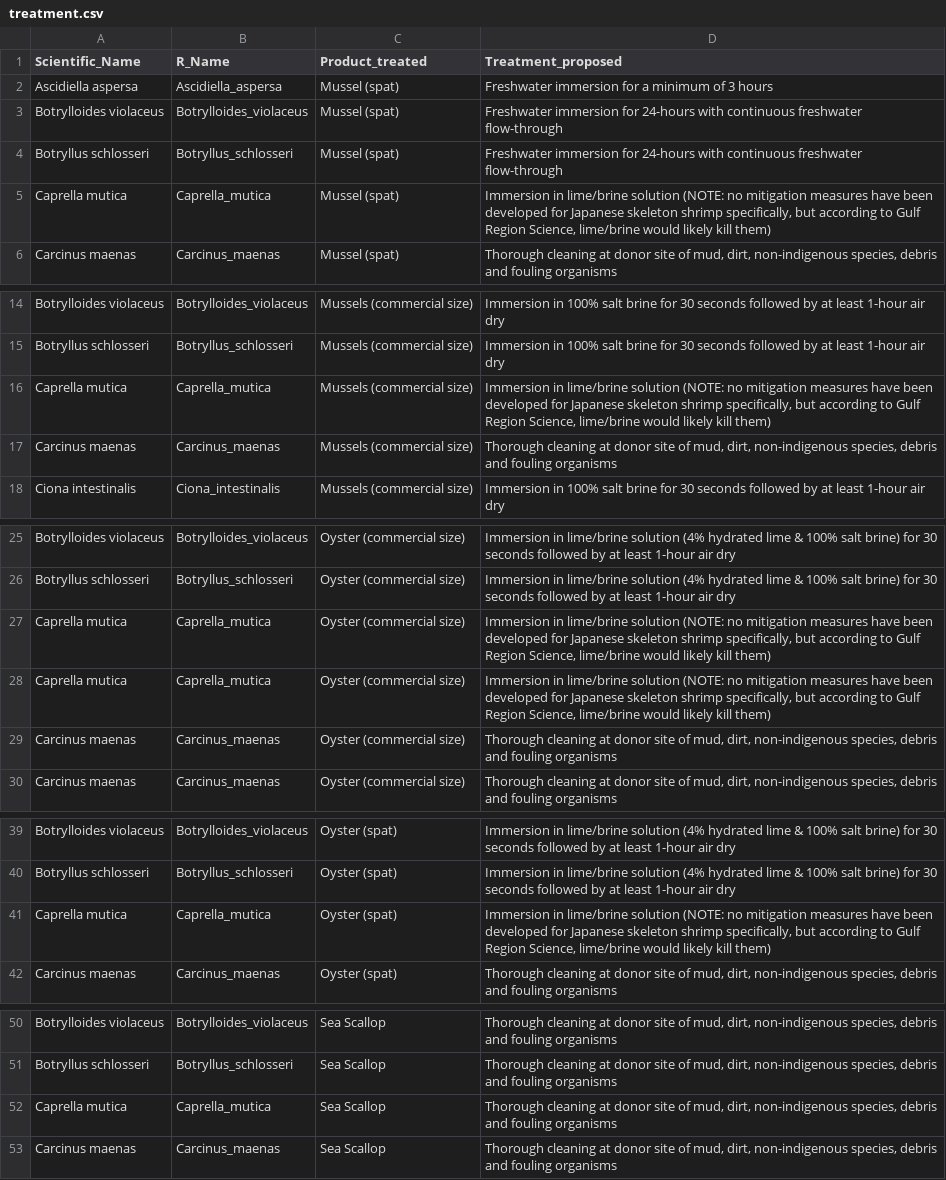
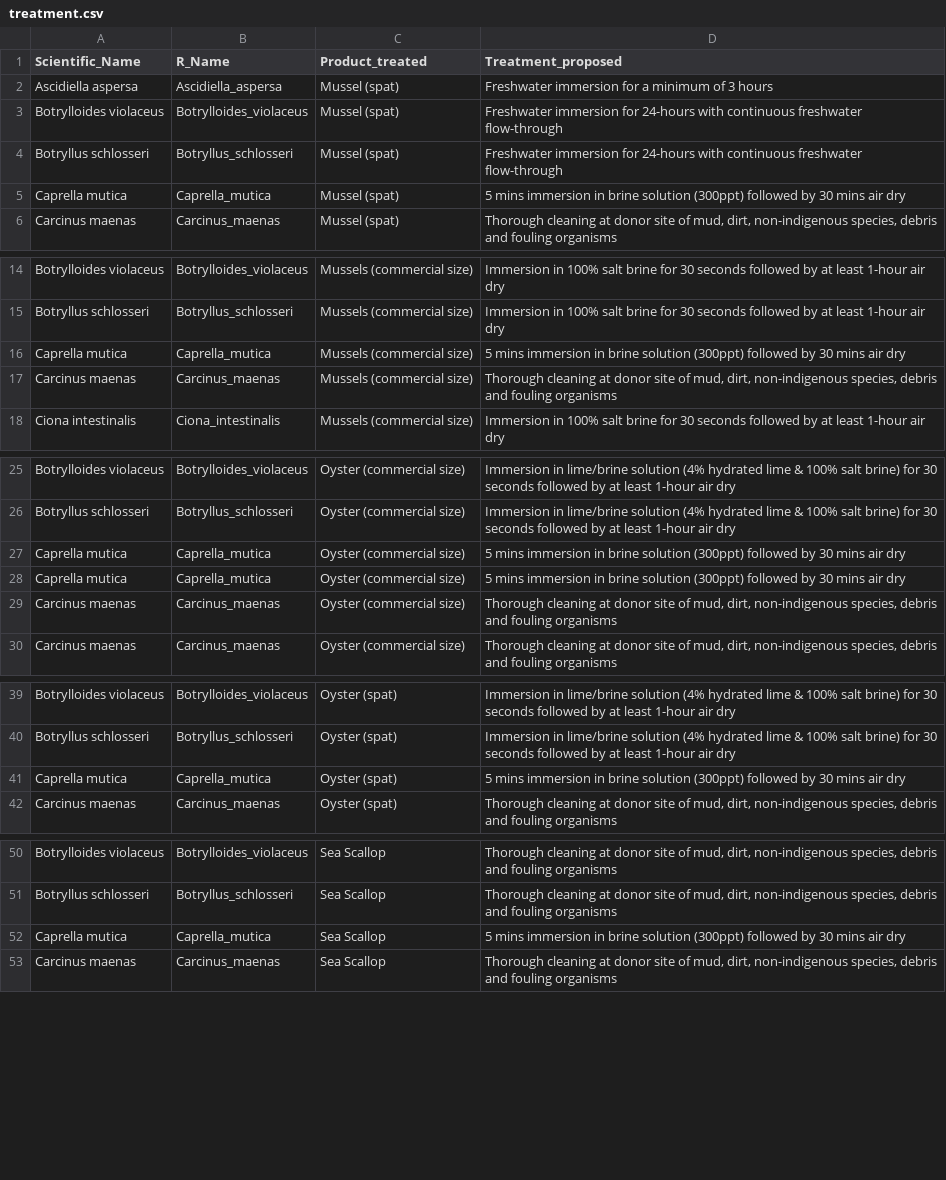
Before and after one commit to SarahKingsbury-dfo/ITapp, a CSV file: treatment.csv, drawn as a sheet; only a part is shown, gaps mark what is left out.

Commit message:
Updated the treatment csv
Gulf Science offered a new recommended treatment for C. mutica.

```diff
--- a/treatment.csv
+++ b/treatment.csv
@@ -4,3 +4,3 @@ Botrylloides violaceus,Botrylloides_violaceus,Mussel (spat),Freshwater immersion
 Botryllus schlosseri,Botryllus_schlosseri,Mussel (spat),Freshwater immersion for 24-hours with continuous freshwater flow-through
-Caprella mutica,Caprella_mutica,Mussel (spat),"Immersion in lime/brine solution (NOTE: no mitigation measures have been developed for Japanese skeleton shrimp specifically, but according to Gulf Region Science, lime/brine would likely kill them)"
+Caprella mutica,Caprella_mutica,Mussel (spat),5 mins immersion in brine solution (300ppt) followed by 30 mins air dry
 Carcinus maenas,Carcinus_maenas,Mussel (spat),"Thorough cleaning at donor site of mud, dirt, non-indigenous species, debris and fouling organisms"
@@ -15,3 +15,3 @@ Botrylloides violaceus,Botrylloides_violaceus,Mussels (commercial size),Immersio
 Botryllus schlosseri,Botryllus_schlosseri,Mussels (commercial size),Immersion in 100% salt brine for 30 seconds followed by at least 1-hour air dry
-Caprella mutica,Caprella_mutica,Mussels (commercial size),"Immersion in lime/brine solution (NOTE: no mitigation measures have been developed for Japanese skeleton shrimp specifically, but according to Gulf Region Science, lime/brine would likely kill them)"
+Caprella mutica,Caprella_mutica,Mussels (commercial size),5 mins immersion in brine solution (300ppt) followed by 30 mins air dry
 Carcinus maenas,Carcinus_maenas,Mussels (commercial size),"Thorough cleaning at donor site of mud, dirt, non-indigenous species, debris and fouling organisms"
@@ -26,4 +26,4 @@ Botrylloides violaceus,Botrylloides_violaceus,Oyster (commercial size),Immersion
 Botryllus schlosseri,Botryllus_schlosseri,Oyster (commercial size),Immersion in lime/brine solution (4% hydrated lime & 100% salt brine) for 30 seconds followed by at least 1-hour air dry
-Caprella mutica,Caprella_mutica,Oyster (commercial size),"Immersion in lime/brine solution (NOTE: no mitigation measures have been developed for Japanese skeleton shrimp specifically, but according to Gulf Region Science, lime/brine would likely kill them)"
-Caprella mutica,Caprella_mutica,Oyster (commercial size),"Immersion in lime/brine solution (NOTE: no mitigation measures have been developed for Japanese skeleton shrimp specifically, but according to Gulf Region Science, lime/brine would likely kill them)"
+Caprella mutica,Caprella_mutica,Oyster (commercial size),5 mins immersion in brine solution (300ppt) followed by 30 mins air dry
+Caprella mutica,Caprella_mutica,Oyster (commercial size),5 mins immersion in brine solution (300ppt) followed by 30 mins air dry
 Carcinus maenas,Carcinus_maenas,Oyster (commercial size),"Thorough cleaning at donor site of mud, dirt, non-indigenous species, debris and fouling organisms"
@@ -40,3 +40,3 @@ Botrylloides violaceus,Botrylloides_violaceus,Oyster (spat),Immersion in lime/br
 Botryllus schlosseri,Botryllus_schlosseri,Oyster (spat),Immersion in lime/brine solution (4% hydrated lime & 100% salt brine) for 30 seconds followed by at least 1-hour air dry
-Caprella mutica,Caprella_mutica,Oyster (spat),"Immersion in lime/brine solution (NOTE: no mitigation measures have been developed for Japanese skeleton shrimp specifically, but according to Gulf Region Science, lime/brine would likely kill them)"
+Caprella mutica,Caprella_mutica,Oyster (spat),5 mins immersion in brine solution (300ppt) followed by 30 mins air dry
 Carcinus maenas,Carcinus_maenas,Oyster (spat),"Thorough cleaning at donor site of mud, dirt, non-indigenous species, debris and fouling organisms"
@@ -51,3 +51,3 @@ Botrylloides violaceus,Botrylloides_violaceus,Sea Scallop,"Thorough cleaning at
 Botryllus schlosseri,Botryllus_schlosseri,Sea Scallop,"Thorough cleaning at donor site of mud, dirt, non-indigenous species, debris and fouling organisms"
-Caprella mutica,Caprella_mutica,Sea Scallop,"Thorough cleaning at donor site of mud, dirt, non-indigenous species, debris and fouling organisms"
+Caprella mutica,Caprella_mutica,Sea Scallop,5 mins immersion in brine solution (300ppt) followed by 30 mins air dry
 Carcinus maenas,Carcinus_maenas,Sea Scallop,"Thorough cleaning at donor site of mud, dirt, non-indigenous species, debris and fouling organisms"
```
